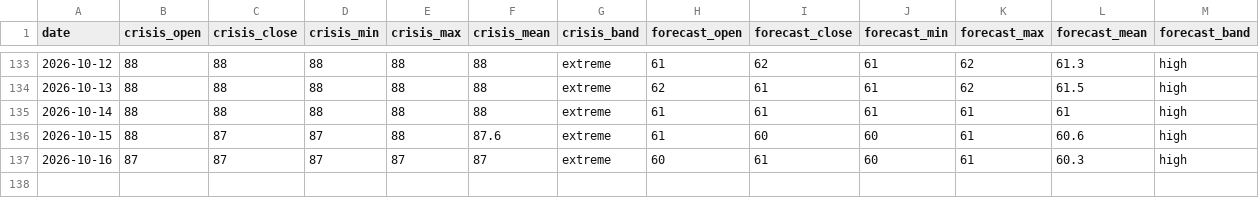
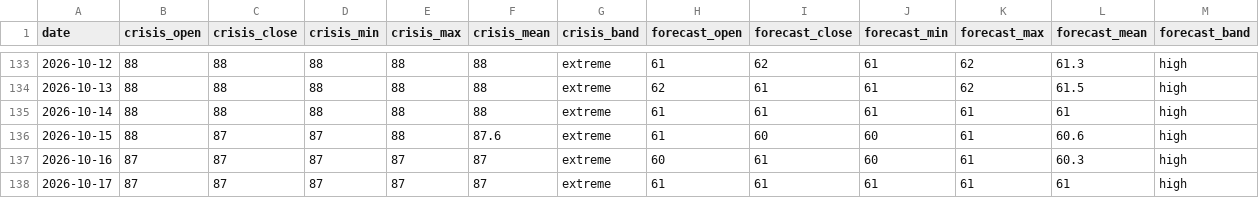
Before and after one commit to jasonhjohnson/strait-of-hormuz-data, a CSV file: data/hormuz-index-daily.csv, drawn as a sheet; only a part is shown, gaps mark what is left out; rows hold the shown columns only; the diff names each change by its address in the sheet, - before the commit and + after, or states it on an @@ line.

```diff
--- a/data/hormuz-index-daily.csv
+++ b/data/hormuz-index-daily.csv
+row 138: 2026-10-17 | 87 | 87 | 87 | 87 | 87 | extreme | 61 | 61 | 61 | 61 | 61 | high
```
Also changed, not shown: data/events.csv, data/hormuz-index.csv, 5 other files.
